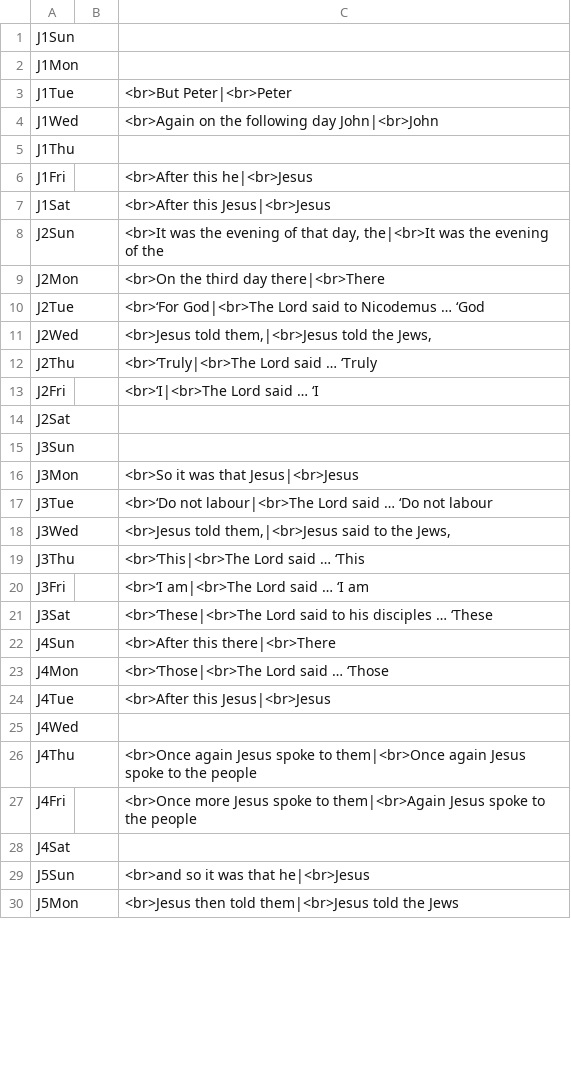
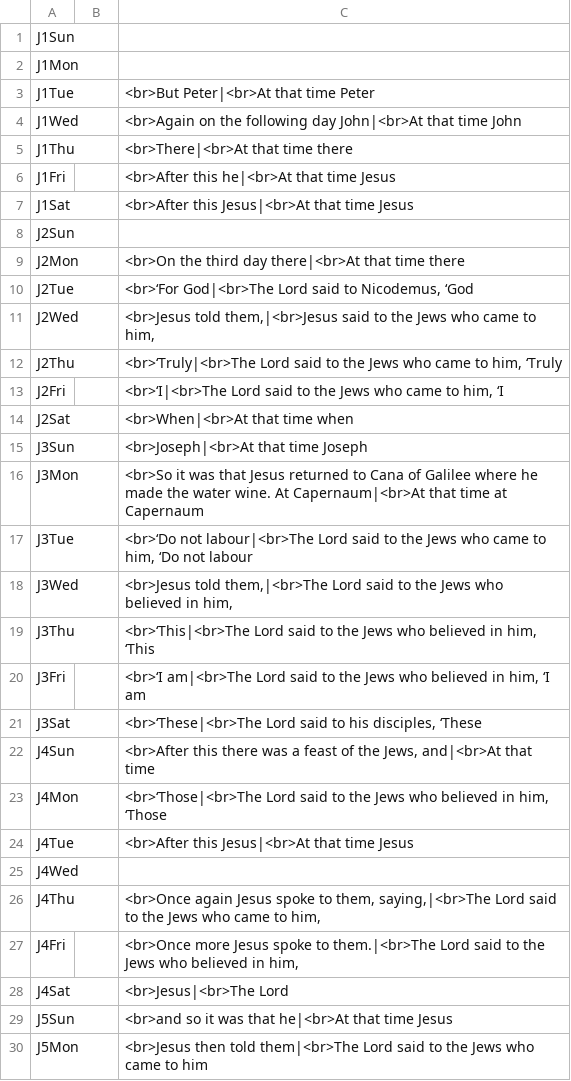
Before and after one commit to cmbryan/yocal, a CSV file: db/mods.csv, drawn as a sheet; only a part is shown; the diff covers the shown part only.

```diff
--- a/db/mods.csv
+++ b/db/mods.csv
@@ -2,29 +2,29 @@ J1Sun
 J1Mon		
-J1Tue		<br>But Peter|<br>Peter
-J1Wed		<br>Again on the following day John|<br>John
-J1Thu		
-J1Fri		<br>After this he|<br>Jesus
-J1Sat		<br>After this Jesus|<br>Jesus
-J2Sun		<br>It was the evening of that day, the|<br>It was the evening of the
-J2Mon		<br>On the third day there|<br>There
-J2Tue		<br>‘For God|<br>The Lord said to Nicodemus … ‘God
-J2Wed		<br>Jesus told them,|<br>Jesus told the Jews,
-J2Thu		<br>‘Truly|<br>The Lord said … ‘Truly
-J2Fri		<br>‘I|<br>The Lord said … ‘I
-J2Sat		
-J3Sun		
-J3Mon		<br>So it was that Jesus|<br>Jesus
-J3Tue		<br>‘Do not labour|<br>The Lord said … ‘Do not labour
-J3Wed		<br>Jesus told them,|<br>Jesus said to the Jews,
-J3Thu		<br>‘This|<br>The Lord said … ‘This
-J3Fri		<br>‘I am|<br>The Lord said … ‘I am
-J3Sat		<br>‘These|<br>The Lord said to his disciples … ‘These
-J4Sun		<br>After this there|<br>There
-J4Mon		<br>‘Those|<br>The Lord said … ‘Those
-J4Tue		<br>After this Jesus|<br>Jesus
+J1Tue		<br>But Peter|<br>At that time Peter
+J1Wed		<br>Again on the following day John|<br>At that time John
+J1Thu		<br>There|<br>At that time there
+J1Fri		<br>After this he|<br>At that time Jesus
+J1Sat		<br>After this Jesus|<br>At that time Jesus
+J2Sun		
+J2Mon		<br>On the third day there|<br>At that time there
+J2Tue		<br>‘For God|<br>The Lord said to Nicodemus, ‘God
+J2Wed		<br>Jesus told them,|<br>Jesus said to the Jews who came to him,
+J2Thu		<br>‘Truly|<br>The Lord said to the Jews who came to him, ‘Truly
+J2Fri		<br>‘I|<br>The Lord said to the Jews who came to him, ‘I
+J2Sat		<br>When|<br>At that time when
+J3Sun		<br>Joseph|<br>At that time Joseph
+J3Mon		<br>So it was that Jesus returned to Cana of Galilee where he made the water wine. At Capernaum|<br>At that time at Capernaum
+J3Tue		<br>‘Do not labour|<br>The Lord said to the Jews who came to him, ‘Do not labour
+J3Wed		<br>Jesus told them,|<br>The Lord said to the Jews who believed in him,
+J3Thu		<br>‘This|<br>The Lord said to the Jews who believed in him, ‘This
+J3Fri		<br>‘I am|<br>The Lord said to the Jews who believed in him, ‘I am
+J3Sat		<br>‘These|<br>The Lord said to his disciples, ‘These
+J4Sun		<br>After this there was a feast of the Jews, and|<br>At that time
+J4Mon		<br>‘Those|<br>The Lord said to the Jews who believed in him, ‘Those
+J4Tue		<br>After this Jesus|<br>At that time Jesus
 J4Wed		
-J4Thu		<br>Once again Jesus spoke to them|<br>Once again Jesus spoke to the people
-J4Fri		<br>Once more Jesus spoke to them|<br>Again Jesus spoke to the people
-J4Sat		
-J5Sun		<br>and so it was that he|<br>Jesus
-J5Mon		<br>Jesus then told them|<br>Jesus told the Jews
+J4Thu		<br>Once again Jesus spoke to them, saying,|<br>The Lord said to the Jews who came to him,
+J4Fri		<br>Once more Jesus spoke to them.|<br>The Lord said to the Jews who believed in him,
+J4Sat		<br>Jesus|<br>The Lord
+J5Sun		<br>and so it was that he|<br>At that time Jesus
+J5Mon		<br>Jesus then told them|<br>The Lord said to the Jews who came to him
```
Also changed, not shown: 34 edited cells elsewhere in this file, 3 other files.
